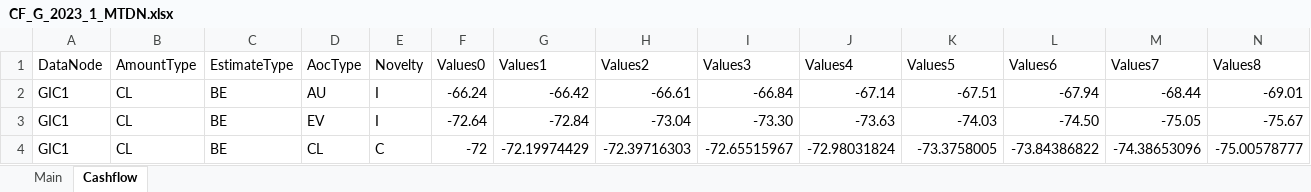
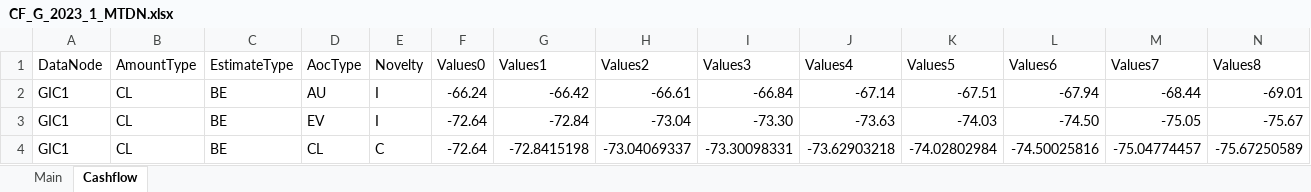
Before and after one commit to Systemorph/IFRS17CalculationEngine, an Excel workbook: SensitivityAnalisys/CF_G_2023_1_MTDN.xlsx, sheet Cashflow, drawn as a sheet; only a part is shown; values as stored, in another font and other column widths than the file's, no borders; table styles not drawn; removed rows and columns are numbered as before the commit, all else as after; rows hold the shown columns only; the diff names each change by its address in the sheet, - before the commit and + after, or states it on an @@ line.

```diff
--- a/SensitivityAnalisys/CF_G_2023_1_MTDN.xlsx (sheet Cashflow)
+++ b/SensitivityAnalisys/CF_G_2023_1_MTDN.xlsx (sheet Cashflow)
-row 4: GIC1 | CL | BE | CL | C | -72 | -72.19974429 | -72.39716303 | -72.65515967 | -72.98031824 | -73.3758005 | -73.84386822 | -74.38653096 | -75.00578777
+row 4: GIC1 | CL | BE | CL | C | -72.64 | -72.8415198 | -73.04069337 | -73.30098331 | -73.62903218 | -74.02802984 | -74.50025816 | -75.04774457 | -75.67250589
```
Also changed, not shown: SensitivityAnalisys/CF_G_2023_1.xlsx, SensitivityAnalisys/CF_G_2023_1_MTUP.xlsx, 1 other file.
